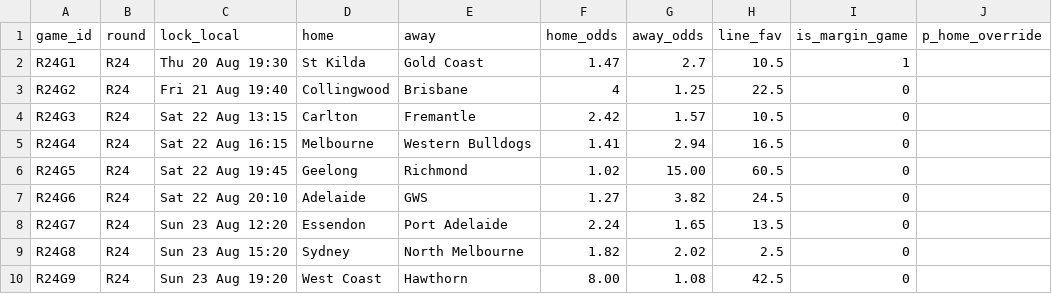
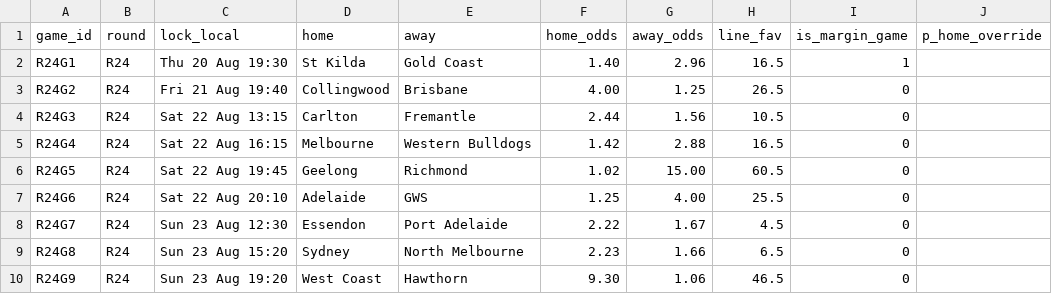
Before and after one commit to jake6turner-wq/afl-tipping, a CSV file: inputs/current/fixtures.csv, drawn as a sheet.

```diff
--- a/inputs/current/fixtures.csv
+++ b/inputs/current/fixtures.csv
@@ -1,10 +1,10 @@
 game_id,round,lock_local,home,away,home_odds,away_odds,line_fav,is_margin_game,p_home_override
-R24G1,R24,Thu 20 Aug 19:30,St Kilda,Gold Coast,1.47,2.7,10.5,1,
-R24G2,R24,Fri 21 Aug 19:40,Collingwood,Brisbane,4,1.25,22.5,0,
-R24G3,R24,Sat 22 Aug 13:15,Carlton,Fremantle,2.42,1.57,10.5,0,
-R24G4,R24,Sat 22 Aug 16:15,Melbourne,Western Bulldogs,1.41,2.94,16.5,0,
+R24G1,R24,Thu 20 Aug 19:30,St Kilda,Gold Coast,1.40,2.96,16.5,1,
+R24G2,R24,Fri 21 Aug 19:40,Collingwood,Brisbane,4.00,1.25,26.5,0,
+R24G3,R24,Sat 22 Aug 13:15,Carlton,Fremantle,2.44,1.56,10.5,0,
+R24G4,R24,Sat 22 Aug 16:15,Melbourne,Western Bulldogs,1.42,2.88,16.5,0,
 R24G5,R24,Sat 22 Aug 19:45,Geelong,Richmond,1.02,15.00,60.5,0,
-R24G6,R24,Sat 22 Aug 20:10,Adelaide,GWS,1.27,3.82,24.5,0,
-R24G7,R24,Sun 23 Aug 12:20,Essendon,Port Adelaide,2.24,1.65,13.5,0,
-R24G8,R24,Sun 23 Aug 15:20,Sydney,North Melbourne,1.82,2.02,2.5,0,
-R24G9,R24,Sun 23 Aug 19:20,West Coast,Hawthorn,8.00,1.08,42.5,0,
+R24G6,R24,Sat 22 Aug 20:10,Adelaide,GWS,1.25,4.00,25.5,0,
+R24G7,R24,Sun 23 Aug 12:30,Essendon,Port Adelaide,2.22,1.67,4.5,0,
+R24G8,R24,Sun 23 Aug 15:20,Sydney,North Melbourne,2.23,1.66,6.5,0,
+R24G9,R24,Sun 23 Aug 19:20,West Coast,Hawthorn,9.30,1.06,46.5,0,
```
Also changed, not shown: inputs/scenario/fixtures.csv, 2 other files.
